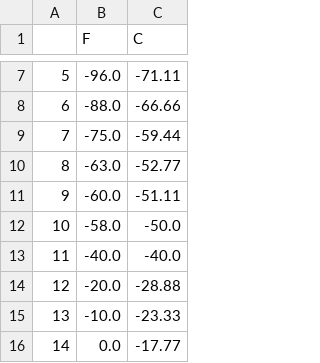
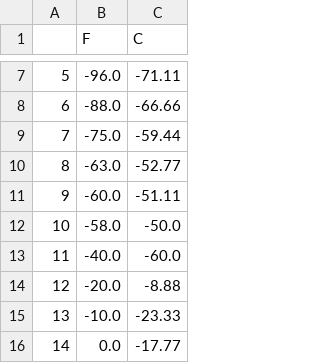
Before and after one commit to kamusial/PythonDevWro_2324, a CSV file: Zjazd6/2_sobota_gr1_Kamil/f-c.csv, drawn as a sheet; only a part is shown, gaps mark what is left out.

```diff
--- a/Zjazd6/2_sobota_gr1_Kamil/f-c.csv
+++ b/Zjazd6/2_sobota_gr1_Kamil/f-c.csv
@@ -12,4 +12,4 @@
 10,-58.0,-50.0
-11,-40.0,-40.0
-12,-20.0,-28.88
+11,-40.0,-60.0
+12,-20.0,-8.88
 13,-10.0,-23.33
```
Also changed, not shown: 2 other files.
